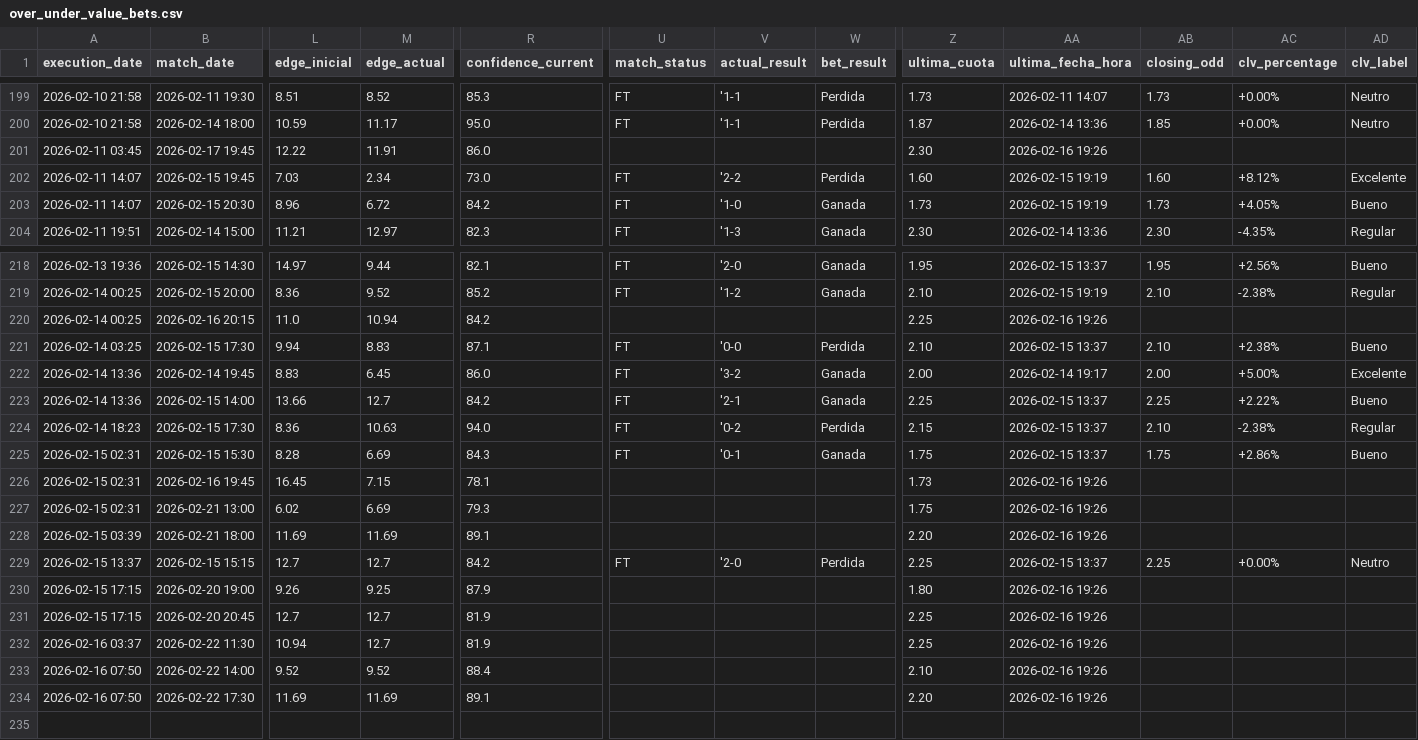
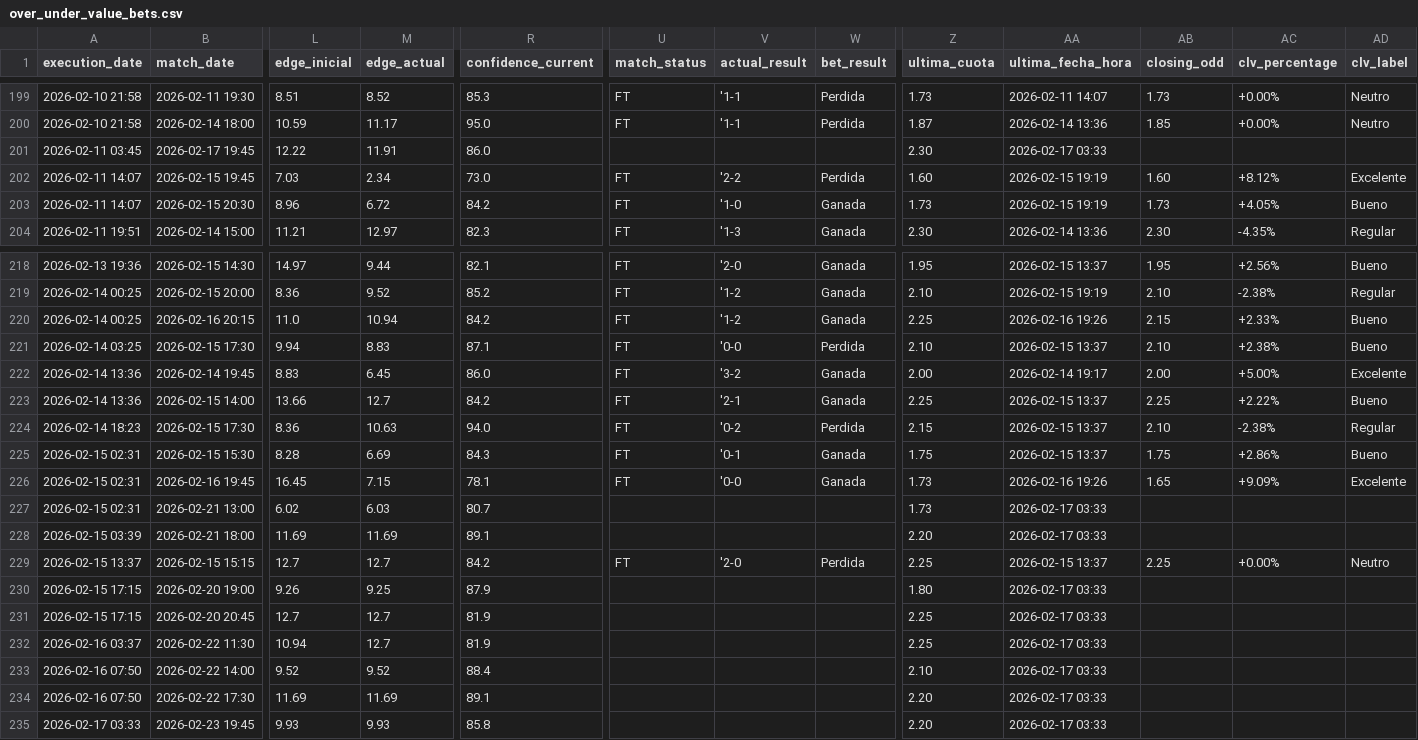
Before and after one commit to pedromanuelfdz-netizen/betting-dashboard, a CSV file: over_under_value_bets.csv, drawn as a sheet; only a part is shown, gaps mark what is left out; rows hold the shown columns only; the diff names each change by its address in the sheet, - before the commit and + after, or states it on an @@ line.

```diff
--- a/over_under_value_bets.csv
+++ b/over_under_value_bets.csv
-AA201 (ultima_fecha_hora): 2026-02-16 19:26
+AA201 (ultima_fecha_hora): 2026-02-17 03:33
-U220 (match_status): (empty)
+U220 (match_status): FT
-V220 (actual_result): (empty)
+V220 (actual_result): '1-2
-W220 (bet_result): (empty)
+W220 (bet_result): Ganada
-AB220 (closing_odd): (empty)
+AB220 (closing_odd): 2.15
-AC220 (clv_percentage): (empty)
+AC220 (clv_percentage): +2.33%
-AD220 (clv_label): (empty)
+AD220 (clv_label): Bueno
-U226 (match_status): (empty)
+U226 (match_status): FT
-V226 (actual_result): (empty)
+V226 (actual_result): '0-0
-W226 (bet_result): (empty)
+W226 (bet_result): Ganada
-AB226 (closing_odd): (empty)
+AB226 (closing_odd): 1.65
-AC226 (clv_percentage): (empty)
+AC226 (clv_percentage): +9.09%
-AD226 (clv_label): (empty)
+AD226 (clv_label): Excelente
-M227 (edge_actual): 6.69
+M227 (edge_actual): 6.03
-R227 (confidence_current): 79.3
+R227 (confidence_current): 80.7
-Z227 (ultima_cuota): 1.75
+Z227 (ultima_cuota): 1.73
-AA227:AA228 (ultima_fecha_hora): 2026-02-16 19:26
+AA227:AA228 (ultima_fecha_hora): 2026-02-17 03:33
-AA230:AA234 (ultima_fecha_hora): 2026-02-16 19:26
+AA230:AA234 (ultima_fecha_hora): 2026-02-17 03:33
+row 235: 2026-02-17 03:33 | 2026-02-23 19:45 | 9.93 | 9.93 | 85.8 |  |  |  | 2.20 | 2026-02-17 03:33
```
Also changed, not shown: 1 other file.
